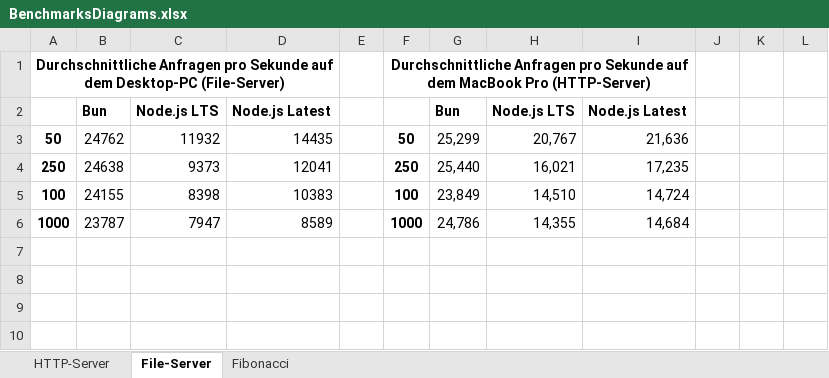
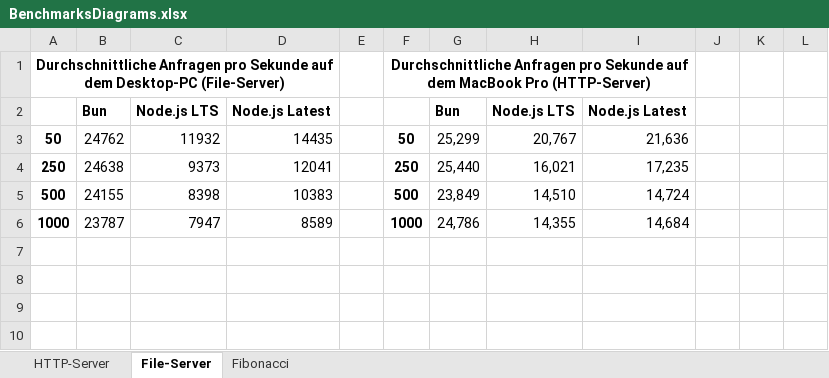
Before and after one commit to AnsgarLichter/BunVsNodeJs, an Excel workbook: benchmarks/BenchmarksDiagrams.xlsx, sheet File-Server, drawn as a sheet; only a part is shown; values as stored, in another font and other column widths than the file's, no borders; charts and pictures not drawn; the diff covers the shown part only; the diff names each change by its address in the sheet, - before the commit and + after, or states it on an @@ line.

```diff
--- a/benchmarks/BenchmarksDiagrams.xlsx (sheet File-Server)
+++ b/benchmarks/BenchmarksDiagrams.xlsx (sheet File-Server)
-A5: 100
+A5: 500
-F5: 100
+F5: 500
```
Also changed, not shown: 19 added rows and 6 edited cells elsewhere in this sheet, sheet Fibonacci, sheet HTTP-Server, charts or pictures, 17 other files.
